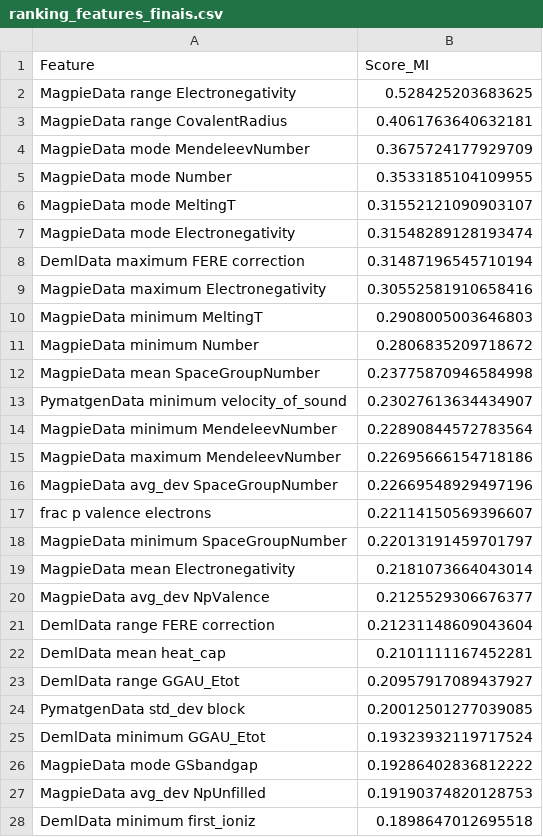
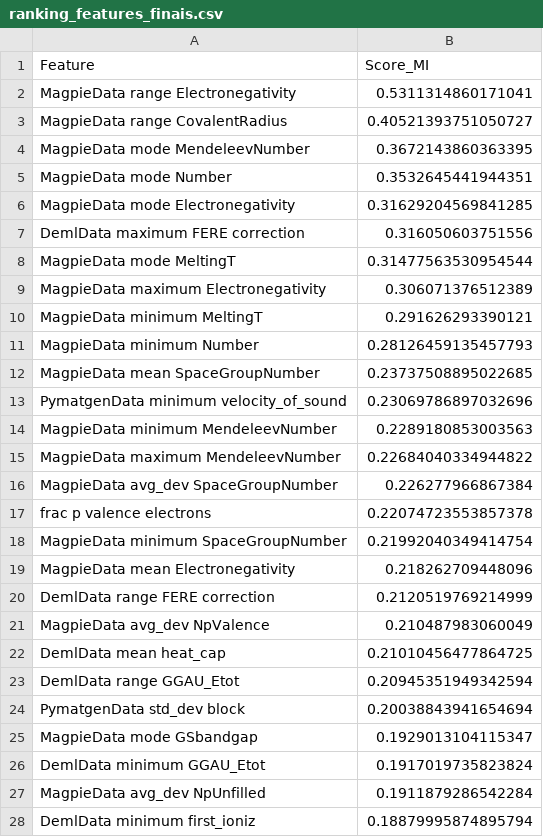
Before and after one commit to aliceebrandao1/TCC, a CSV file: results/feature_analysis/ranking_features_finais.csv, drawn as a sheet; only a part is shown; the diff covers the shown part only.

```diff
--- a/results/feature_analysis/ranking_features_finais.csv
+++ b/results/feature_analysis/ranking_features_finais.csv
@@ -1,28 +1,28 @@
 Feature,Score_MI
-MagpieData range Electronegativity,0.528425203683625
-MagpieData range CovalentRadius,0.4061763640632181
-MagpieData mode MendeleevNumber,0.3675724177929709
-MagpieData mode Number,0.3533185104109955
-MagpieData mode MeltingT,0.31552121090903107
-MagpieData mode Electronegativity,0.31548289128193474
-DemlData maximum FERE correction,0.31487196545710194
-MagpieData maximum Electronegativity,0.30552581910658416
-MagpieData minimum MeltingT,0.2908005003646803
-MagpieData minimum Number,0.2806835209718672
-MagpieData mean SpaceGroupNumber,0.23775870946584998
-PymatgenData minimum velocity_of_sound,0.23027613634434907
-MagpieData minimum MendeleevNumber,0.22890844572783564
-MagpieData maximum MendeleevNumber,0.22695666154718186
-MagpieData avg_dev SpaceGroupNumber,0.22669548929497196
-frac p valence electrons,0.22114150569396607
-MagpieData minimum SpaceGroupNumber,0.22013191459701797
-MagpieData mean Electronegativity,0.2181073664043014
-MagpieData avg_dev NpValence,0.2125529306676377
-DemlData range FERE correction,0.21231148609043604
-DemlData mean heat_cap,0.2101111167452281
-DemlData range GGAU_Etot,0.20957917089437927
-PymatgenData std_dev block,0.20012501277039085
-DemlData minimum GGAU_Etot,0.19323932119717524
-MagpieData mode GSbandgap,0.19286402836812222
-MagpieData avg_dev NpUnfilled,0.19190374820128753
-DemlData minimum first_ioniz,0.1898647012695518
+MagpieData range Electronegativity,0.5311314860171041
+MagpieData range CovalentRadius,0.40521393751050727
+MagpieData mode MendeleevNumber,0.3672143860363395
+MagpieData mode Number,0.3532645441944351
+MagpieData mode Electronegativity,0.31629204569841285
+DemlData maximum FERE correction,0.316050603751556
+MagpieData mode MeltingT,0.31477563530954544
+MagpieData maximum Electronegativity,0.306071376512389
+MagpieData minimum MeltingT,0.291626293390121
+MagpieData minimum Number,0.28126459135457793
+MagpieData mean SpaceGroupNumber,0.23737508895022685
+PymatgenData minimum velocity_of_sound,0.23069786897032696
+MagpieData minimum MendeleevNumber,0.2289180853003563
+MagpieData maximum MendeleevNumber,0.22684040334944822
+MagpieData avg_dev SpaceGroupNumber,0.226277966867384
+frac p valence electrons,0.22074723553857378
+MagpieData minimum SpaceGroupNumber,0.21992040349414754
+MagpieData mean Electronegativity,0.218262709448096
+DemlData range FERE correction,0.2120519769214999
+MagpieData avg_dev NpValence,0.210487983060049
+DemlData mean heat_cap,0.21010456477864725
+DemlData range GGAU_Etot,0.20945351949342594
+PymatgenData std_dev block,0.20038843941654694
+MagpieData mode GSbandgap,0.1929013104115347
+DemlData minimum GGAU_Etot,0.1917019735823824
+MagpieData avg_dev NpUnfilled,0.1911879286542284
+DemlData minimum first_ioniz,0.18879995874895794
```
Also changed, not shown: 7 added rows, 7 removed rows and 37 edited cells elsewhere in this file, results/feature_analysis/mutual_info_result_hform.csv, 7 other files.
